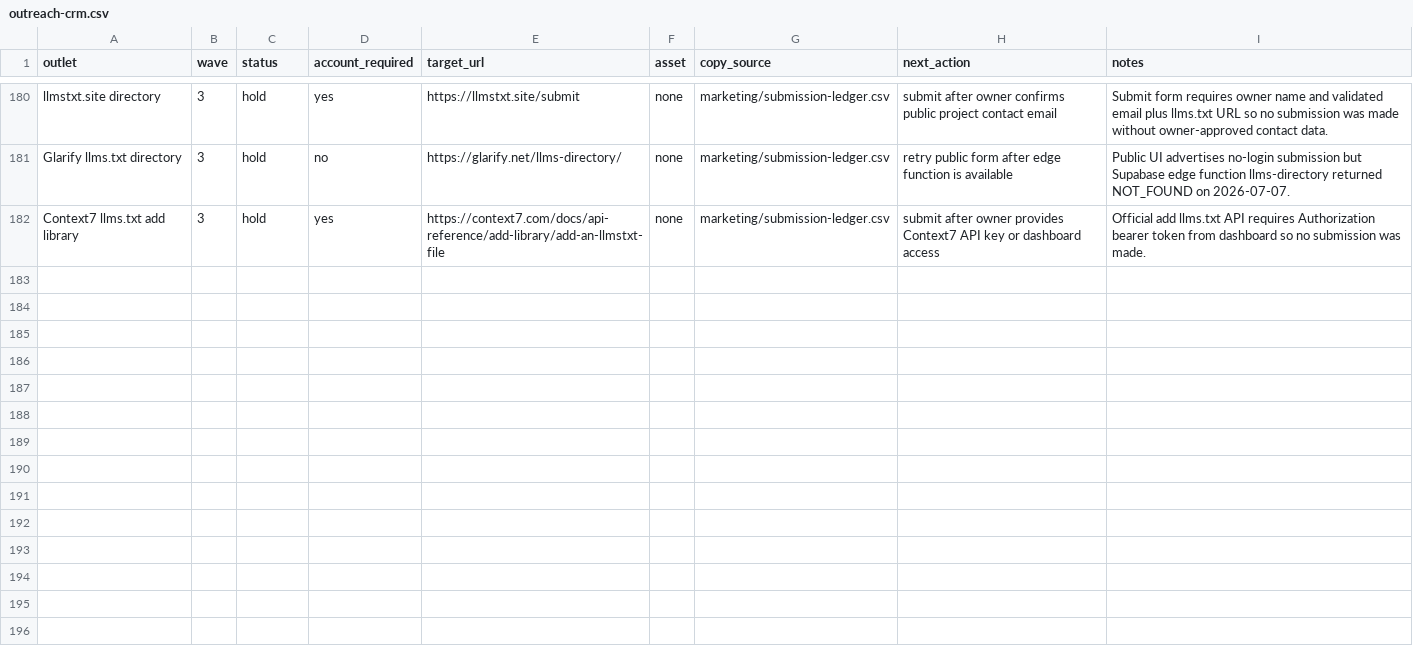
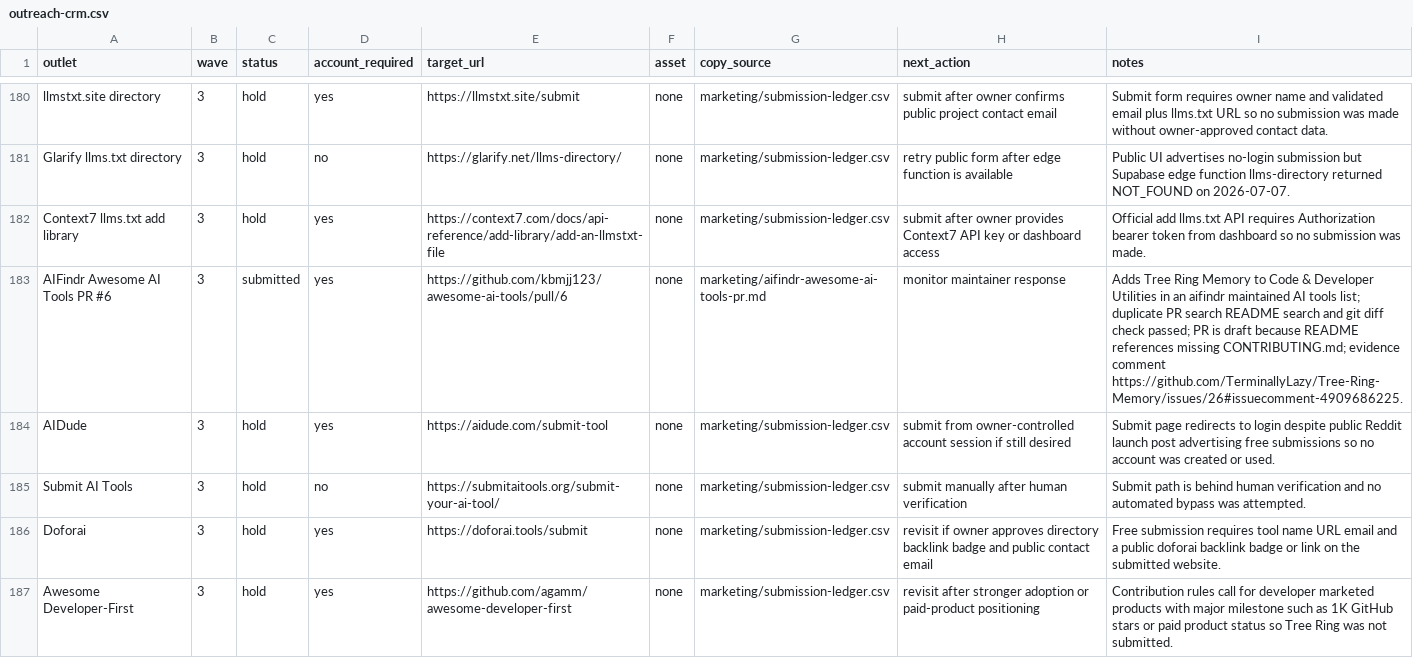
Before and after one commit to TerminallyLazy/Tree-Ring-Memory, a CSV file: marketing/outreach-crm.csv, drawn as a sheet; only a part is shown, gaps mark what is left out; the diff names each change by its address in the sheet, - before the commit and + after, or states it on an @@ line.

```diff
--- a/marketing/outreach-crm.csv
+++ b/marketing/outreach-crm.csv
+row 183: AIFindr Awesome AI Tools PR #6 | 3 | submitted | yes | https://github.com/kbmjj123/awesome-ai-tools/pull/6 | none | marketing/aifindr-awesome-ai-tools-pr.md | monitor maintainer response | Adds Tree Ring Memory to Code & Developer Utilities in an aifindr maintained AI tools list; duplicate PR search README search and git diff check passed; PR is draft because README references missing CONTRIBUTING.md; evidence comment https://github.com/TerminallyLazy/Tree-Ring-Memory/issues/26#issuecomment-4909686225.
+row 184: AIDude | 3 | hold | yes | https://aidude.com/submit-tool | none | marketing/submission-ledger.csv | submit from owner-controlled account session if still desired | Submit page redirects to login despite public Reddit launch post advertising free submissions so no account was created or used.
+row 185: Submit AI Tools | 3 | hold | no | https://submitaitools.org/submit-your-ai-tool/ | none | marketing/submission-ledger.csv | submit manually after human verification | Submit path is behind human verification and no automated bypass was attempted.
+row 186: Doforai | 3 | hold | yes | https://doforai.tools/submit | none | marketing/submission-ledger.csv | revisit if owner approves directory backlink badge and public contact email | Free submission requires tool name URL email and a public doforai backlink badge or link on the submitted website.
+row 187: Awesome Developer-First | 3 | hold | yes | https://github.com/agamm/awesome-developer-first | none | marketing/submission-ledger.csv | revisit after stronger adoption or paid-product positioning | Contribution rules call for developer marketed products with major milestone such as 1K GitHub stars or paid product status so Tree Ring was not submitted.
```
Also changed, not shown: marketing/submission-ledger.csv, 3 other files.
